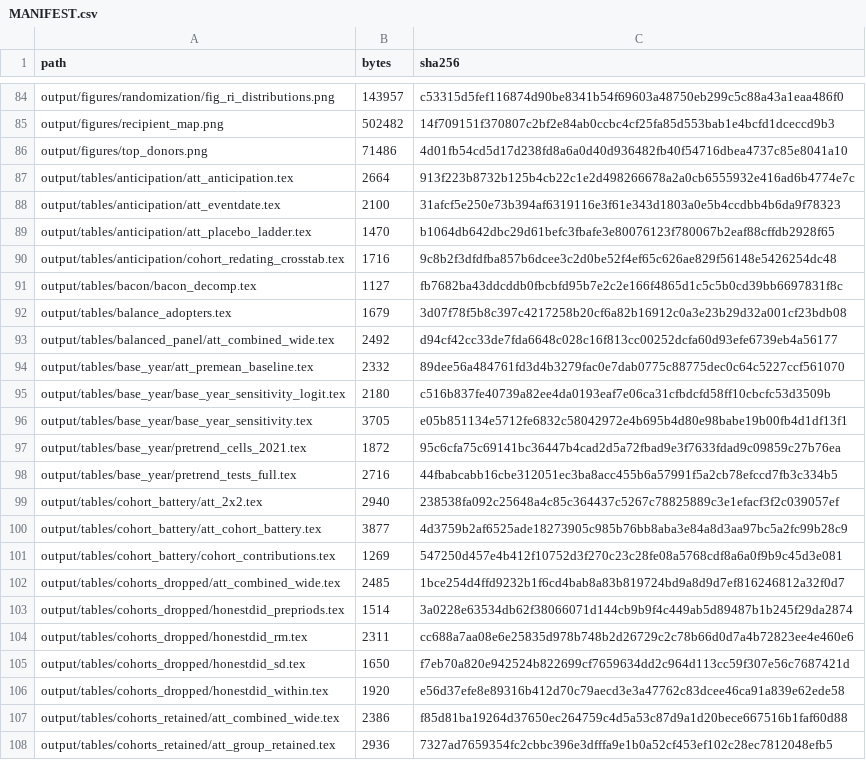
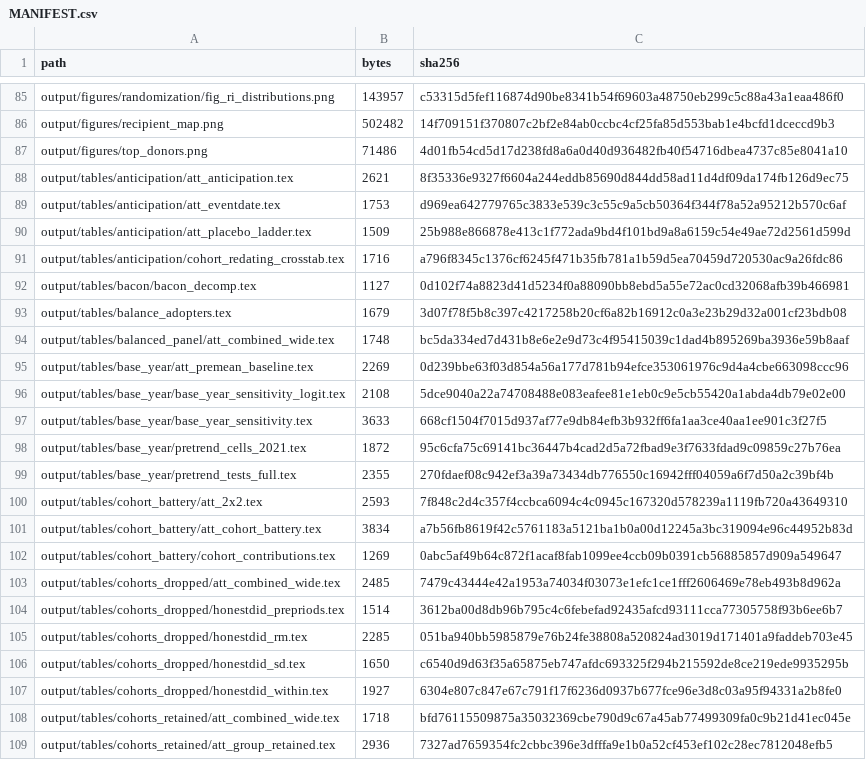
Before and after one commit to PierreBeaucoral/nap_replication, a CSV file: MANIFEST.csv, drawn as a sheet; only a part is shown, gaps mark what is left out; the diff covers the shown part only.

```diff
--- a/MANIFEST.csv
+++ b/MANIFEST.csv
@@ -86,23 +87,23 @@
 "output/figures/top_donors.png",71486,"4d01fb54cd5d17d238fd8a6a0d40d936482fb40f54716dbea4737c85e8041a10"
-"output/tables/anticipation/att_anticipation.tex",2664,"913f223b8732b125b4cb22c1e2d498266678a2a0cb6555932e416ad6b4774e7c"
-"output/tables/anticipation/att_eventdate.tex",2100,"31afcf5e250e73b394af6319116e3f61e343d1803a0e5b4ccdbb4b6da9f78323"
-"output/tables/anticipation/att_placebo_ladder.tex",1470,"b1064db642dbc29d61befc3fbafe3e80076123f780067b2eaf88cffdb2928f65"
-"output/tables/anticipation/cohort_redating_crosstab.tex",1716,"9c8b2f3dfdfba857b6dcee3c2d0be52f4ef65c626ae829f56148e5426254dc48"
-"output/tables/bacon/bacon_decomp.tex",1127,"fb7682ba43ddcddb0fbcbfd95b7e2c2e166f4865d1c5c5b0cd39bb6697831f8c"
+"output/tables/anticipation/att_anticipation.tex",2621,"8f35336e9327f6604a244eddb85690d844dd58ad11d4df09da174fb126d9ec75"
+"output/tables/anticipation/att_eventdate.tex",1753,"d969ea642779765c3833e539c3c55c9a5cb50364f344f78a52a95212b570c6af"
+"output/tables/anticipation/att_placebo_ladder.tex",1509,"25b988e866878e413c1f772ada9bd4f101bd9a8a6159c54e49ae72d2561d599d"
+"output/tables/anticipation/cohort_redating_crosstab.tex",1716,"a796f8345c1376cf6245f471b35fb781a1b59d5ea70459d720530ac9a26fdc86"
+"output/tables/bacon/bacon_decomp.tex",1127,"0d102f74a8823d41d5234f0a88090bb8ebd5a55e72ac0cd32068afb39b466981"
 "output/tables/balance_adopters.tex",1679,"3d07f78f5b8c397c4217258b20cf6a82b16912c0a3e23b29d32a001cf23bdb08"
-"output/tables/balanced_panel/att_combined_wide.tex",2492,"d94cf42cc33de7fda6648c028c16f813cc00252dcfa60d93efe6739eb4a56177"
-"output/tables/base_year/att_premean_baseline.tex",2332,"89dee56a484761fd3d4b3279fac0e7dab0775c88775dec0c64c5227ccf561070"
-"output/tables/base_year/base_year_sensitivity_logit.tex",2180,"c516b837fe40739a82ee4da0193eaf7e06ca31cfbdcfd58ff10cbcfc53d3509b"
-"output/tables/base_year/base_year_sensitivity.tex",3705,"e05b851134e5712fe6832c58042972e4b695b4d80e98babe19b00fb4d1df13f1"
+"output/tables/balanced_panel/att_combined_wide.tex",1748,"bc5da334ed7d431b8e6e2e9d73c4f95415039c1dad4b895269ba3936e59b8aaf"
+"output/tables/base_year/att_premean_baseline.tex",2269,"0d239bbe63f03d854a56a177d781b94efce353061976c9d4a4cbe663098ccc96"
+"output/tables/base_year/base_year_sensitivity_logit.tex",2108,"5dce9040a22a74708488e083eafee81e1eb0c9e5cb55420a1abda4db79e02e00"
+"output/tables/base_year/base_year_sensitivity.tex",3633,"668cf1504f7015d937af77e9db84efb3b932ff6fa1aa3ce40aa1ee901c3f27f5"
 "output/tables/base_year/pretrend_cells_2021.tex",1872,"95c6cfa75c69141bc36447b4cad2d5a72fbad9e3f7633fdad9c09859c27b76ea"
-"output/tables/base_year/pretrend_tests_full.tex",2716,"44fbabcabb16cbe312051ec3ba8acc455b6a57991f5a2cb78efccd7fb3c334b5"
-"output/tables/cohort_battery/att_2x2.tex",2940,"238538fa092c25648a4c85c364437c5267c78825889c3e1efacf3f2c039057ef"
-"output/tables/cohort_battery/att_cohort_battery.tex",3877,"4d3759b2af6525ade18273905c985b76bb8aba3e84a8d3aa97bc5a2fc99b28c9"
-"output/tables/cohort_battery/cohort_contributions.tex",1269,"547250d457e4b412f10752d3f270c23c28fe08a5768cdf8a6a0f9b9c45d3e081"
-"output/tables/cohorts_dropped/att_combined_wide.tex",2485,"1bce254d4ffd9232b1f6cd4bab8a83b819724bd9a8d9d7ef816246812a32f0d7"
-"output/tables/cohorts_dropped/honestdid_prepriods.tex",1514,"3a0228e63534db62f38066071d144cb9b9f4c449ab5d89487b1b245f29da2874"
-"output/tables/cohorts_dropped/honestdid_rm.tex",2311,"cc688a7aa08e6e25835d978b748b2d26729c2c78b66d0d7a4b72823ee4e460e6"
-"output/tables/cohorts_dropped/honestdid_sd.tex",1650,"f7eb70a820e942524b822699cf7659634dd2c964d113cc59f307e56c7687421d"
-"output/tables/cohorts_dropped/honestdid_within.tex",1920,"e56d37efe8e89316b412d70c79aecd3e3a47762c83dcee46ca91a839e62ede58"
-"output/tables/cohorts_retained/att_combined_wide.tex",2386,"f85d81ba19264d37650ec264759c4d5a53c87d9a1d20bece667516b1faf60d88"
+"output/tables/base_year/pretrend_tests_full.tex",2355,"270fdaef08c942ef3a39a73434db776550c16942fff04059a6f7d50a2c39bf4b"
+"output/tables/cohort_battery/att_2x2.tex",2593,"7f848c2d4c357f4ccbca6094c4c0945c167320d578239a1119fb720a43649310"
+"output/tables/cohort_battery/att_cohort_battery.tex",3834,"a7b56fb8619f42c5761183a5121ba1b0a00d12245a3bc319094e96c44952b83d"
+"output/tables/cohort_battery/cohort_contributions.tex",1269,"0abc5af49b64c872f1acaf8fab1099ee4ccb09b0391cb56885857d909a549647"
+"output/tables/cohorts_dropped/att_combined_wide.tex",2485,"7479c43444e42a1953a74034f03073e1efc1ce1fff2606469e78eb493b8d962a"
+"output/tables/cohorts_dropped/honestdid_prepriods.tex",1514,"3612ba00d8db96b795c4c6febefad92435afcd93111cca77305758f93b6ee6b7"
+"output/tables/cohorts_dropped/honestdid_rm.tex",2285,"051ba940bb5985879e76b24fe38808a520824ad3019d171401a9faddeb703e45"
+"output/tables/cohorts_dropped/honestdid_sd.tex",1650,"c6540d9d63f35a65875eb747afdc693325f294b215592de8ce219ede9935295b"
+"output/tables/cohorts_dropped/honestdid_within.tex",1927,"6304e807c847e67c791f17f6236d0937b677fce96e3d8c03a95f94331a2b8fe0"
+"output/tables/cohorts_retained/att_combined_wide.tex",1718,"bfd76115509875a35032369cbe790d9c67a45ab77499309fa0c9b21d41ec045e"
 "output/tables/cohorts_retained/att_group_retained.tex",2936,"7327ad7659354fc2cbbc396e3dfffa9e1b0a52cf453ef102c28ec7812048efb5"
```
Also changed, not shown: 1 added row and 73 edited cells elsewhere in this file.
